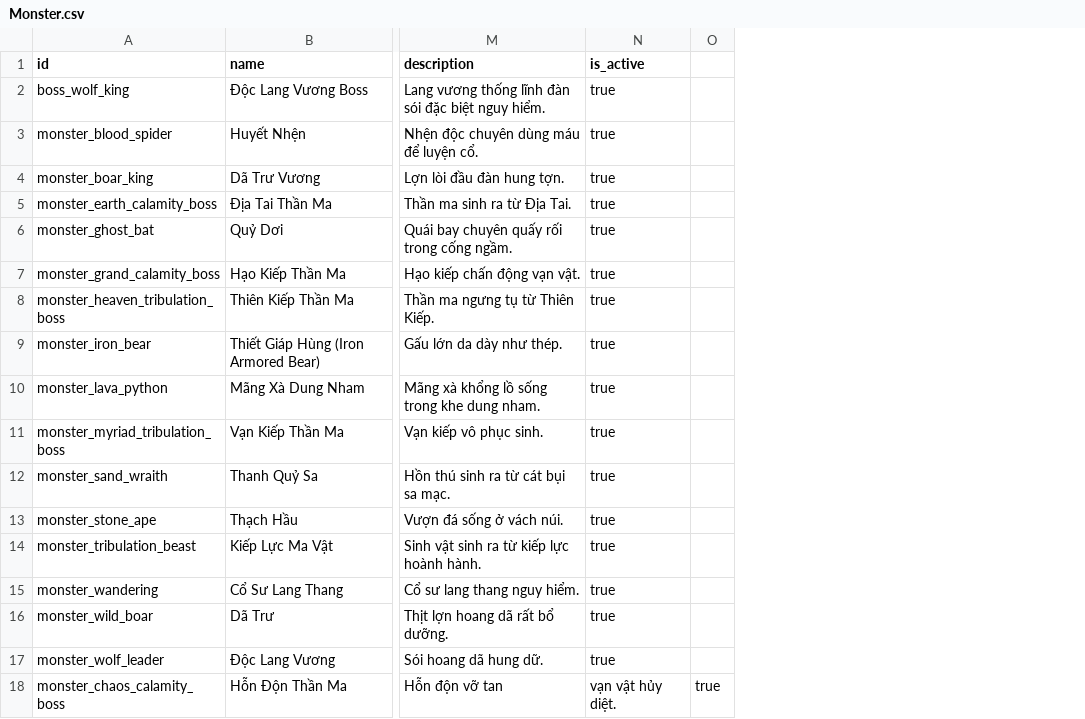
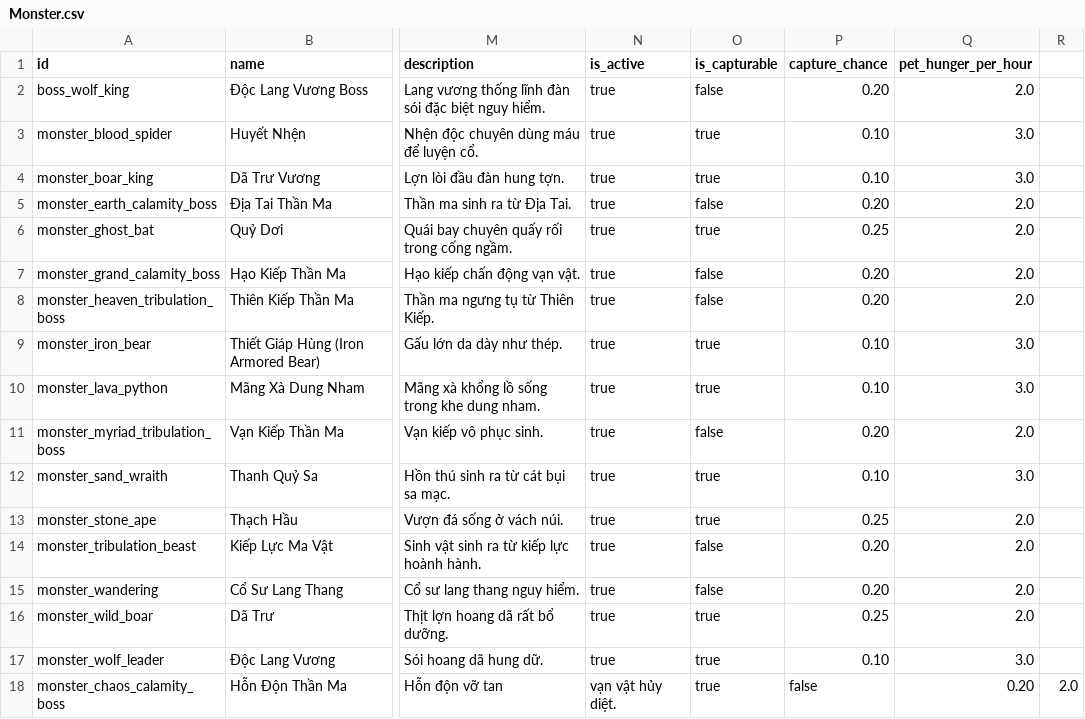
Before and after one commit to VipPro67/GuWorld, a CSV file: backend/cmd/server/data/Monster.csv, drawn as a sheet; only a part is shown, gaps mark what is left out; removed rows and columns are numbered as before the commit, all else as after; the diff names each change by its address in the sheet, - before the commit and + after, or states it on an @@ line.

Commit message:
feat: add PetPanel component for managing player pets, including feeding, merging, and formation management
feat: enhance SectView to display owned counts for items and recipes, improving user feedback on inventory

refactor: expand translation capabilities in translate.ts for various paths and stats, enhancing localization support

feat: implement pet-related actions in useGameStore, including fetching, feeding, setting formation, sleeping, releasing, and merging pets

```diff
--- a/backend/cmd/server/data/Monster.csv
+++ b/backend/cmd/server/data/Monster.csv
-column O, row 18: true
+column O (is_capturable), rows 2-18: false | true | true | false | true | false | false | true | true | false | true | true | false | false | true | true | true
+column P (capture_chance), rows 2-18: 0.20 | 0.10 | 0.10 | 0.20 | 0.25 | 0.20 | 0.20 | 0.10 | 0.10 | 0.20 | 0.10 | 0.25 | 0.20 | 0.20 | 0.25 | 0.10 | false
+column Q (pet_hunger_per_hour), rows 2-18: 2.0 | 3.0 | 3.0 | 2.0 | 2.0 | 2.0 | 2.0 | 3.0 | 3.0 | 2.0 | 3.0 | 2.0 | 2.0 | 2.0 | 2.0 | 3.0 | 0.20
+column R, row 18: 2.0
```
Also changed, not shown: backend/cmd/server/data/Item.csv, 28 other files.
